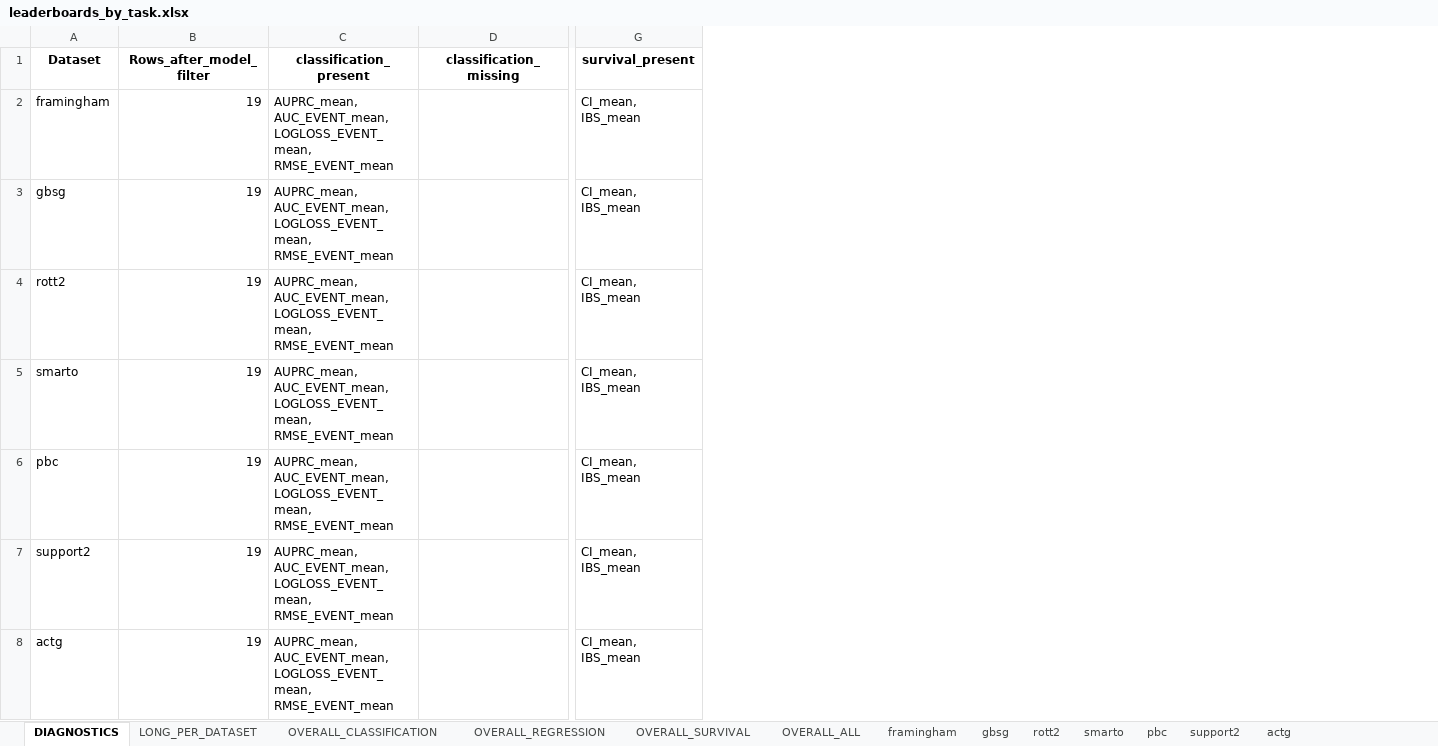
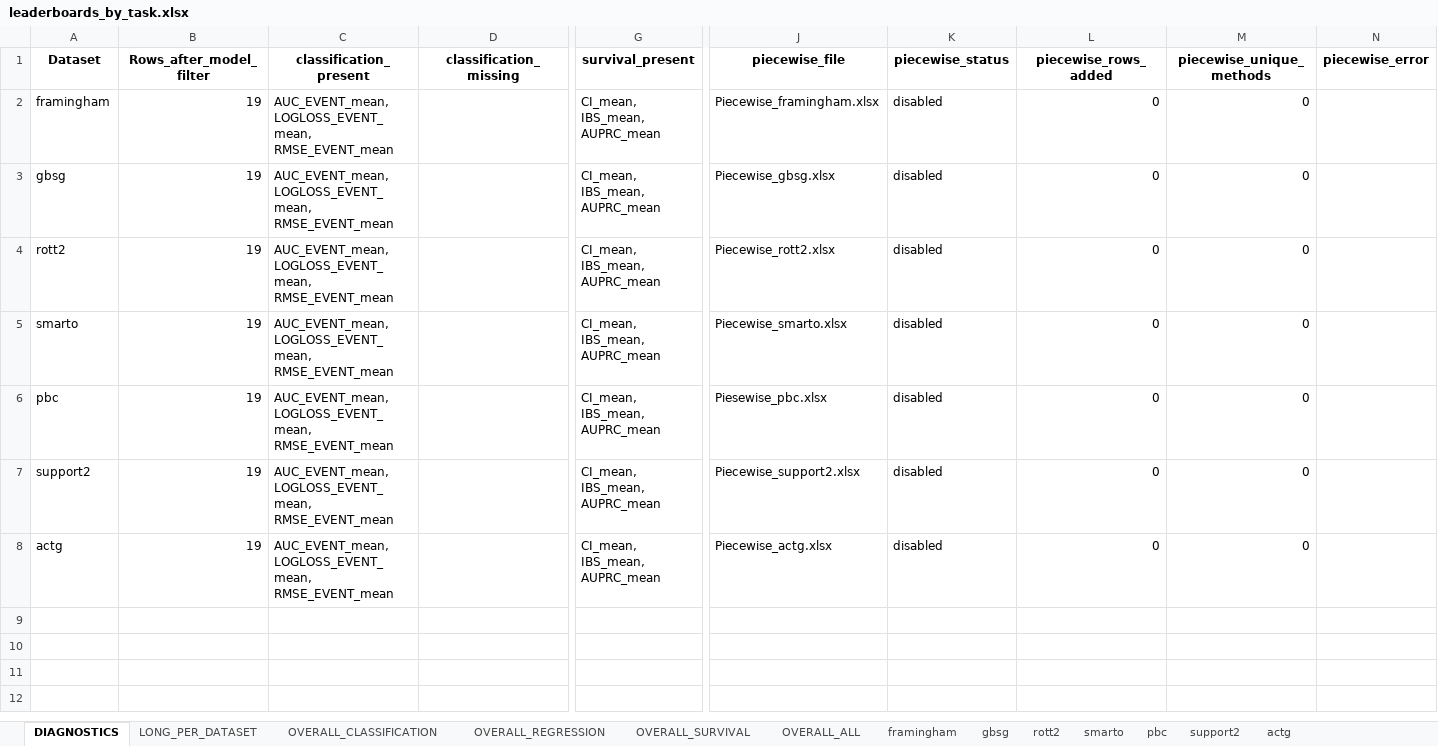
Before and after one commit to DimonZhi/SAWrap, an Excel workbook: UI/tables/leaderboards_by_task.xlsx, sheet DIAGNOSTICS, drawn as a sheet; only a part is shown, gaps mark what is left out; values as stored, in another font and other column widths than the file's, no borders; the diff names each change by its address in the sheet, - before the commit and + after, or states it on an @@ line.

Commit message:
Add piecewise survival experiments

```diff
--- a/UI/tables/leaderboards_by_task.xlsx (sheet DIAGNOSTICS)
+++ b/UI/tables/leaderboards_by_task.xlsx (sheet DIAGNOSTICS)
+column J (piecewise_file), rows 2-8: Piecewise_framingham.xlsx | Piecewise_gbsg.xlsx | Piecewise_rott2.xlsx | Piecewise_smarto.xlsx | Piesewise_pbc.xlsx | Piecewise_support2.xlsx | Piecewise_actg.xlsx
+column K (piecewise_status), rows 2-8: all disabled
+column L (piecewise_rows_added), rows 2-8: all 0
+column M (piecewise_unique_methods), rows 2-8: all 0
+column N (piecewise_error), empty
-C2:C8 (classification_present): AUPRC_mean, AUC_EVENT_mean, LOGLOSS_EVENT_mean,…
+C2:C8 (classification_present): AUC_EVENT_mean, LOGLOSS_EVENT_mean,…
-G2:G8 (survival_present): CI_mean, IBS_mean
+G2:G8 (survival_present): CI_mean, IBS_mean, AUPRC_mean
```
Also changed, not shown: sheet LONG_PER_DATASET, sheet OVERALL_ALL, sheet OVERALL_SURVIVAL, sheet OVERALL_CLASSIFICATION, sheet support2, sheet framingham, 5 more sheets, 17 other files.
